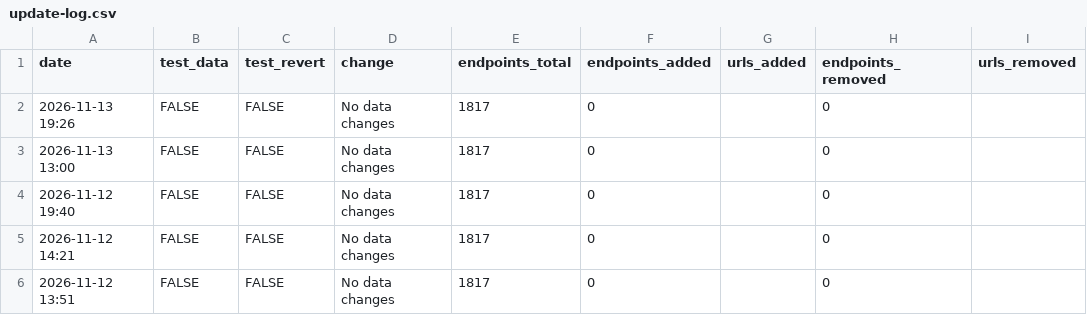
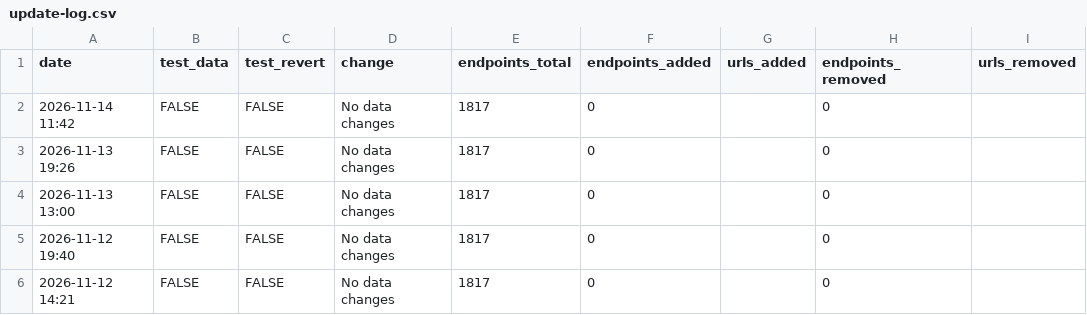
Before and after one commit to hrecht/census-api-datasets, a CSV file: data/update-log.csv, drawn as a sheet; only a part is shown; the shorter side is filled out with more unchanged rows.

```diff
--- a/data/update-log.csv
+++ b/data/update-log.csv
@@ -1,2 +1,3 @@
 "date","test_data","test_revert","change","endpoints_total","endpoints_added","urls_added","endpoints_removed","urls_removed"
+"2026-11-14 11:42",FALSE,FALSE,"No data changes",1817,0,"",0,""
 "2026-11-13 19:26",FALSE,FALSE,"No data changes",1817,0,"",0,""
```
Also changed, not shown: 1 other file.
